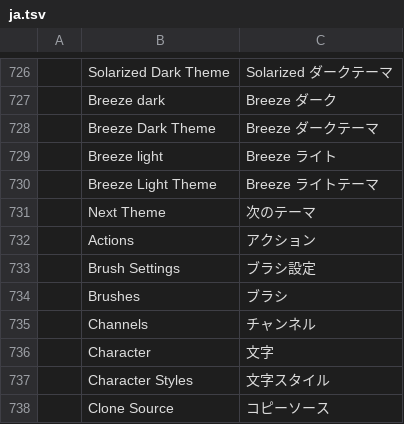
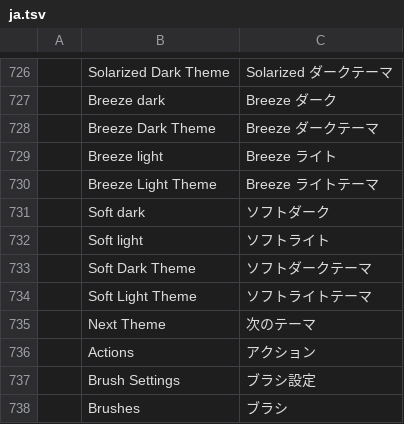
Before and after one commit to 00xJS/photocraft, a TSV file: crates/ui-egui/src/i18n/ja.tsv, drawn as a sheet; only a part is shown, gaps mark what is left out; the shorter side is filled out with more unchanged rows; the diff names each change by its address in the sheet, - before the commit and + after, or states it on an @@ line.

```diff
--- a/crates/ui-egui/src/i18n/ja.tsv
+++ b/crates/ui-egui/src/i18n/ja.tsv
+row 731:  | Soft dark | ソフトダーク
+row 732:  | Soft light | ソフトライト
+row 733:  | Soft Dark Theme | ソフトダークテーマ
+row 734:  | Soft Light Theme | ソフトライトテーマ
```
Also changed, not shown: crates/ui-egui/src/i18n/el.tsv, crates/ui-egui/src/i18n/ko.tsv, 25 other files.
